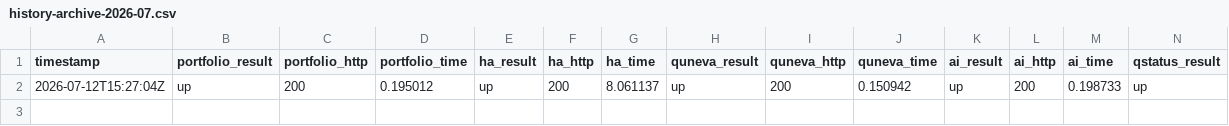
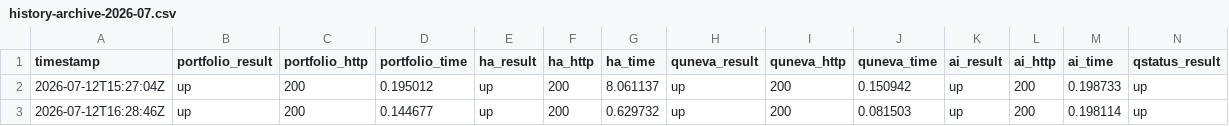
Before and after one commit to Abdelrahman-Ezzat-G/status-public, a CSV file: data/history-archive-2026-07.csv, drawn as a sheet; only a part is shown; rows hold the shown columns only; the diff names each change by its address in the sheet, - before the commit and + after, or states it on an @@ line.

```diff
--- a/data/history-archive-2026-07.csv
+++ b/data/history-archive-2026-07.csv
+row 3: 2026-07-12T16:28:46Z | up | 200 | 0.144677 | up | 200 | 0.629732 | up | 200 | 0.081503 | up | 200 | 0.198114 | up
```
Also changed, not shown: 3 other files.
